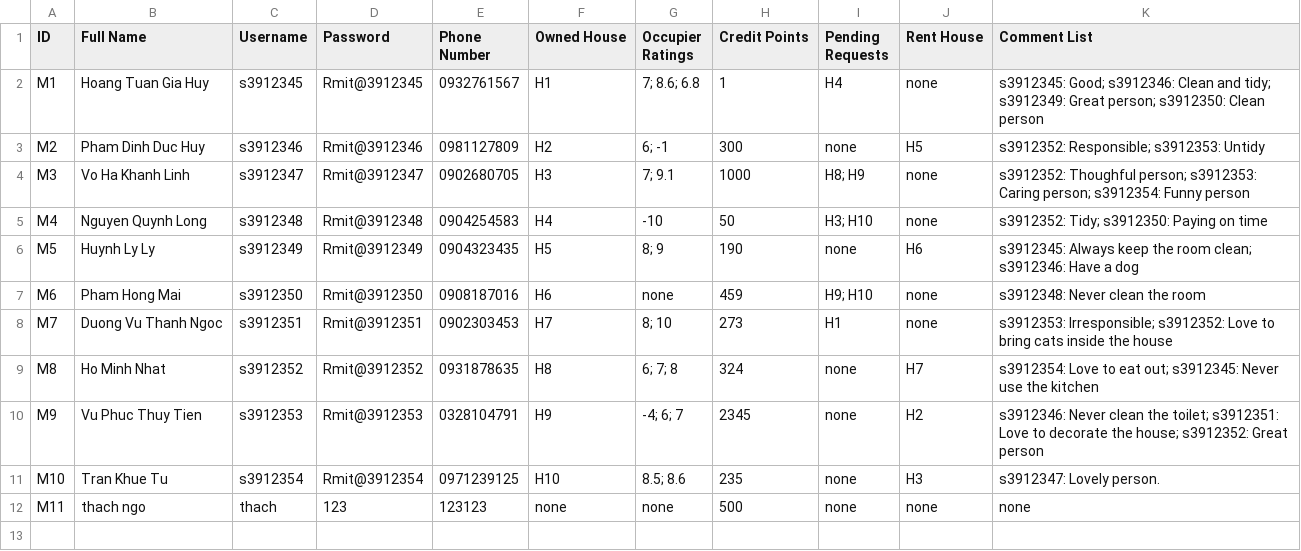
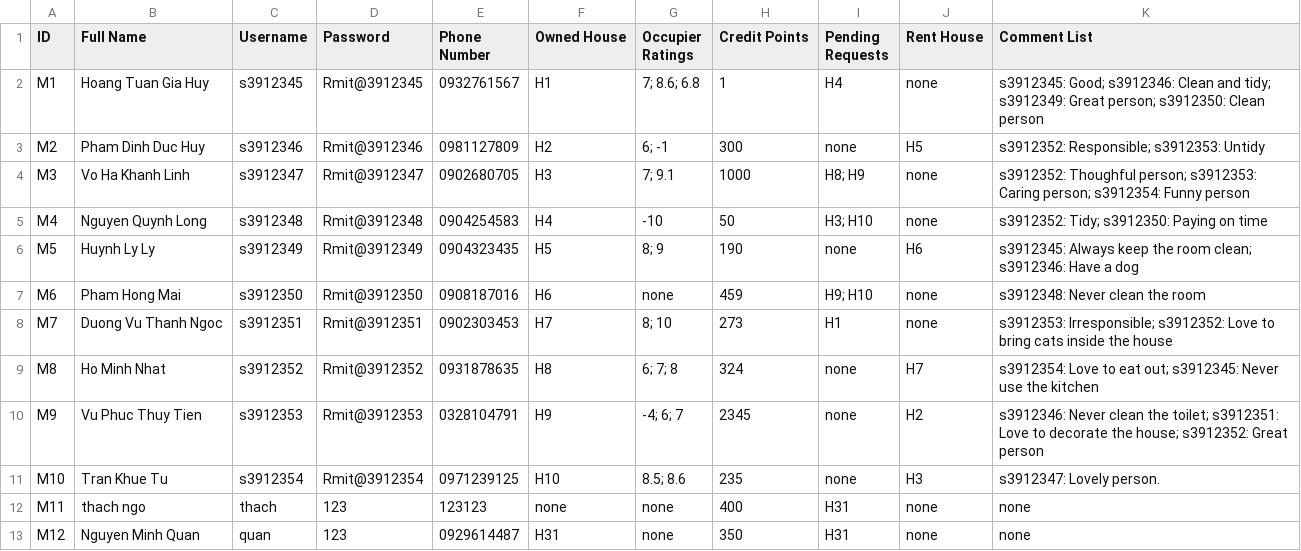
Before and after one commit to Ngoc-s3924496/EEET2482-COSC2082---Group-Assignment, a CSV file: Group_Project/Data/Members.csv, drawn as a sheet.

```diff
--- a/Group_Project/Data/Members.csv
+++ b/Group_Project/Data/Members.csv
@@ -11,2 +11,3 @@ M9,Vu Phuc Thuy Tien,s3912353,Rmit@3912353,0328104791,H9,-4; 6; 7,2345,none,H2,s
 M10,Tran Khue Tu,s3912354,Rmit@3912354,0971239125,H10,8.5; 8.6,235,none,H3,s3912347: Lovely person.
-M11,thach ngo,thach,123,123123,none,none,500,none,none,none
+M11,thach ngo,thach,123,123123,none,none,400,H31,none,none
+M12,Nguyen Minh Quan,quan,123,0929614487,H31,none,350,H31,none,none
```
Also changed, not shown: Group_Project/Data/Houses.csv, 2 other files.
